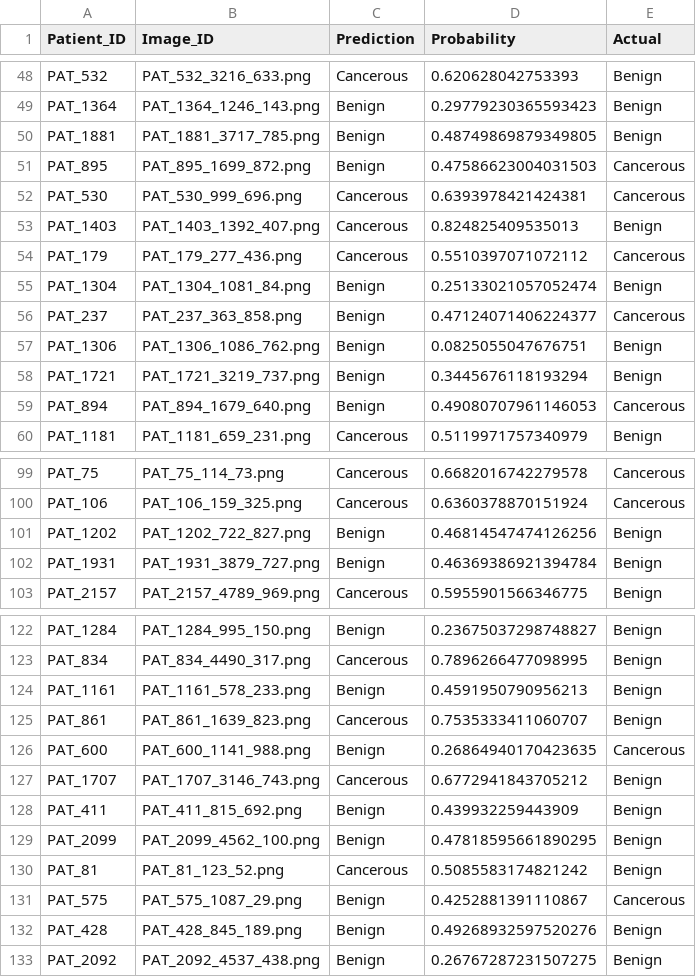
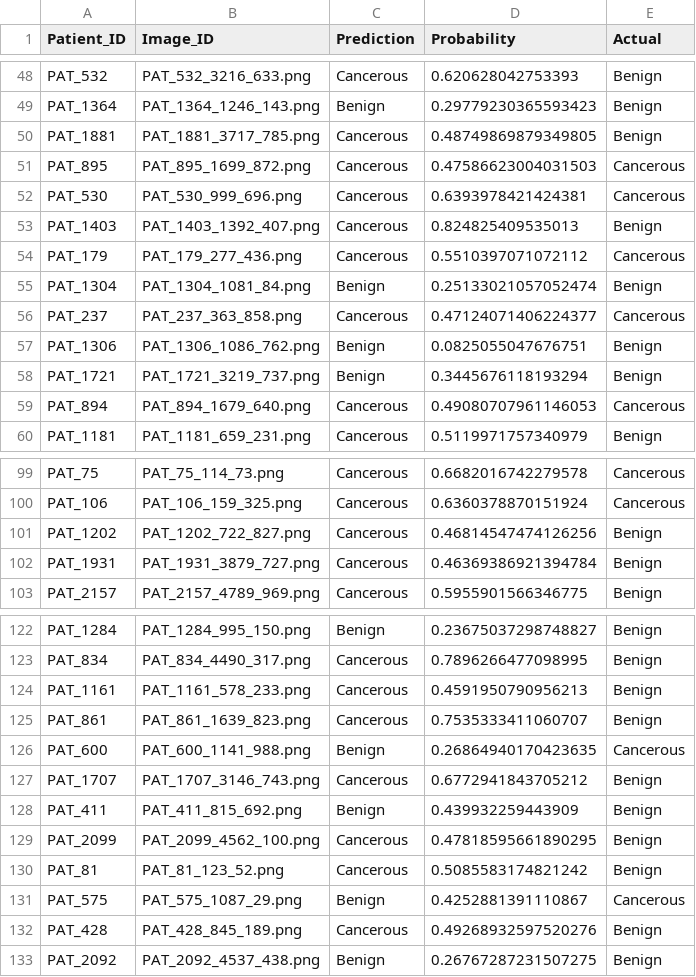
Before and after one commit to Somehowginger/2026-PDS-BlueDragon, a CSV file: results/predictions/predictions_knn.csv, drawn as a sheet; only a part is shown, gaps mark what is left out; the diff covers the shown part only.

```diff
--- a/results/predictions/predictions_knn.csv
+++ b/results/predictions/predictions_knn.csv
@@ -49,4 +49,4 @@ PAT_532,PAT_532_3216_633.png,Cancerous,0.620628042753393,Benign
 PAT_1364,PAT_1364_1246_143.png,Benign,0.29779230365593423,Benign
-PAT_1881,PAT_1881_3717_785.png,Benign,0.48749869879349805,Benign
-PAT_895,PAT_895_1699_872.png,Benign,0.47586623004031503,Cancerous
+PAT_1881,PAT_1881_3717_785.png,Cancerous,0.48749869879349805,Benign
+PAT_895,PAT_895_1699_872.png,Cancerous,0.47586623004031503,Cancerous
 PAT_530,PAT_530_999_696.png,Cancerous,0.6393978421424381,Cancerous
@@ -55,6 +55,6 @@ PAT_179,PAT_179_277_436.png,Cancerous,0.5510397071072112,Cancerous
 PAT_1304,PAT_1304_1081_84.png,Benign,0.25133021057052474,Benign
-PAT_237,PAT_237_363_858.png,Benign,0.47124071406224377,Cancerous
+PAT_237,PAT_237_363_858.png,Cancerous,0.47124071406224377,Cancerous
 PAT_1306,PAT_1306_1086_762.png,Benign,0.0825055047676751,Benign
 PAT_1721,PAT_1721_3219_737.png,Benign,0.3445676118193294,Benign
-PAT_894,PAT_894_1679_640.png,Benign,0.49080707961146053,Cancerous
+PAT_894,PAT_894_1679_640.png,Cancerous,0.49080707961146053,Cancerous
 PAT_1181,PAT_1181_659_231.png,Cancerous,0.5119971757340979,Benign
@@ -100,4 +100,4 @@ PAT_75,PAT_75_114_73.png,Cancerous,0.6682016742279578,Cancerous
 PAT_106,PAT_106_159_325.png,Cancerous,0.6360378870151924,Cancerous
-PAT_1202,PAT_1202_722_827.png,Benign,0.46814547474126256,Benign
-PAT_1931,PAT_1931_3879_727.png,Benign,0.46369386921394784,Benign
+PAT_1202,PAT_1202_722_827.png,Cancerous,0.46814547474126256,Benign
+PAT_1931,PAT_1931_3879_727.png,Cancerous,0.46369386921394784,Benign
 PAT_2157,PAT_2157_4789_969.png,Cancerous,0.5955901566346775,Benign
@@ -123,3 +123,3 @@ PAT_1284,PAT_1284_995_150.png,Benign,0.23675037298748827,Benign
 PAT_834,PAT_834_4490_317.png,Cancerous,0.7896266477098995,Benign
-PAT_1161,PAT_1161_578_233.png,Benign,0.4591950790956213,Benign
+PAT_1161,PAT_1161_578_233.png,Cancerous,0.4591950790956213,Benign
 PAT_861,PAT_861_1639_823.png,Cancerous,0.7535333411060707,Benign
@@ -128,6 +128,6 @@ PAT_1707,PAT_1707_3146_743.png,Cancerous,0.6772941843705212,Benign
 PAT_411,PAT_411_815_692.png,Benign,0.439932259443909,Benign
-PAT_2099,PAT_2099_4562_100.png,Benign,0.47818595661890295,Benign
+PAT_2099,PAT_2099_4562_100.png,Cancerous,0.47818595661890295,Benign
 PAT_81,PAT_81_123_52.png,Cancerous,0.5085583174821242,Benign
 PAT_575,PAT_575_1087_29.png,Benign,0.4252881391110867,Cancerous
-PAT_428,PAT_428_845_189.png,Benign,0.49268932597520276,Benign
+PAT_428,PAT_428_845_189.png,Cancerous,0.49268932597520276,Benign
 PAT_2092,PAT_2092_4537_438.png,Benign,0.26767287231507275,Benign
```
Also changed, not shown: 25 edited cells elsewhere in this file, results/predictions/predictions_decisiontree.csv, 9 other files.
